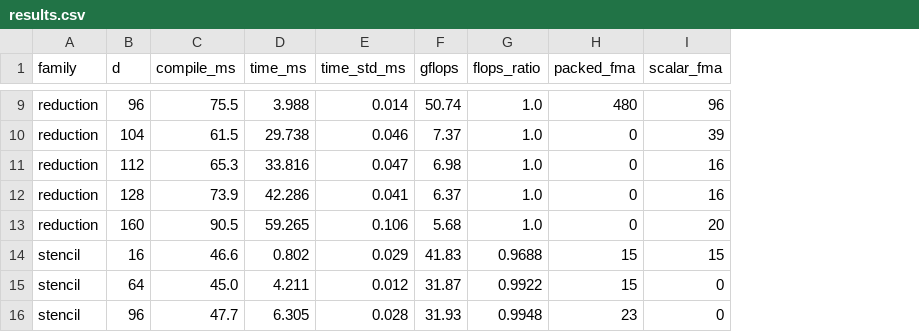
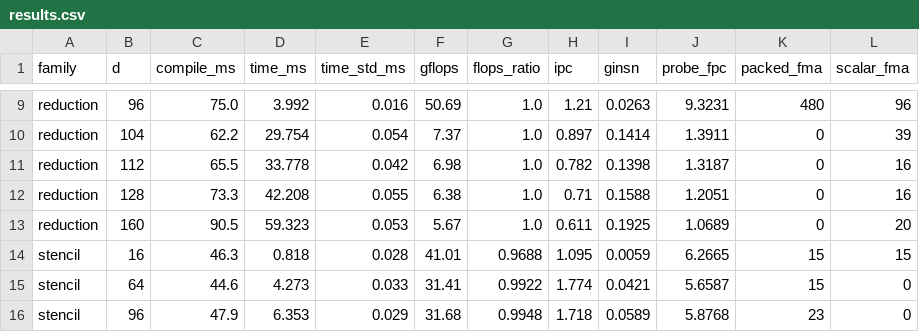
Before and after one commit to swap415/experiments, a CSV file: exp018-corpusv3/results.csv, drawn as a sheet; only a part is shown, gaps mark what is left out; the diff covers the shown part only; the diff names each change by its address in the sheet, - before the commit and + after, or states it on an @@ line.

```diff
--- a/exp018-corpusv3/results.csv
+++ b/exp018-corpusv3/results.csv
+column H (ipc), rows 9-16: 1.21 | 0.897 | 0.782 | 0.71 | 0.611 | 1.095 | 1.774 | 1.718
+column I (ginsn), rows 9-16: 0.0263 | 0.1414 | 0.1398 | 0.1588 | 0.1925 | 0.0059 | 0.0421 | 0.0589
+column J (probe_fpc), rows 9-16: 9.3231 | 1.3911 | 1.3187 | 1.2051 | 1.0689 | 6.2665 | 5.6587 | 5.8768
-C9 (compile_ms): 75.5
+C9 (compile_ms): 75.0
-D9 (time_ms): 3.988
+D9 (time_ms): 3.992
-E9 (time_std_ms): 0.014
+E9 (time_std_ms): 0.016
-F9 (gflops): 50.74
+F9 (gflops): 50.69
-C10 (compile_ms): 61.5
+C10 (compile_ms): 62.2
-D10 (time_ms): 29.738
+D10 (time_ms): 29.754
-E10 (time_std_ms): 0.046
+E10 (time_std_ms): 0.054
-C11 (compile_ms): 65.3
+C11 (compile_ms): 65.5
-D11 (time_ms): 33.816
+D11 (time_ms): 33.778
-E11 (time_std_ms): 0.047
+E11 (time_std_ms): 0.042
-C12 (compile_ms): 73.9
+C12 (compile_ms): 73.3
-D12 (time_ms): 42.286
+D12 (time_ms): 42.208
-E12 (time_std_ms): 0.041
+E12 (time_std_ms): 0.055
-F12 (gflops): 6.37
+F12 (gflops): 6.38
-D13 (time_ms): 59.265
+D13 (time_ms): 59.323
-E13 (time_std_ms): 0.106
+E13 (time_std_ms): 0.053
-F13 (gflops): 5.68
+F13 (gflops): 5.67
-C14 (compile_ms): 46.6
+C14 (compile_ms): 46.3
-D14 (time_ms): 0.802
+D14 (time_ms): 0.818
-E14 (time_std_ms): 0.029
+E14 (time_std_ms): 0.028
-F14 (gflops): 41.83
+F14 (gflops): 41.01
-C15 (compile_ms): 45.0
+C15 (compile_ms): 44.6
-D15 (time_ms): 4.211
+D15 (time_ms): 4.273
-E15 (time_std_ms): 0.012
+E15 (time_std_ms): 0.033
-F15 (gflops): 31.87
+F15 (gflops): 31.41
-C16 (compile_ms): 47.7
+C16 (compile_ms): 47.9
-D16 (time_ms): 6.305
+D16 (time_ms): 6.353
-E16 (time_std_ms): 0.028
+E16 (time_std_ms): 0.029
-F16 (gflops): 31.93
+F16 (gflops): 31.68
```
Also changed, not shown: 124 edited cells elsewhere in this file, 6 other files.
